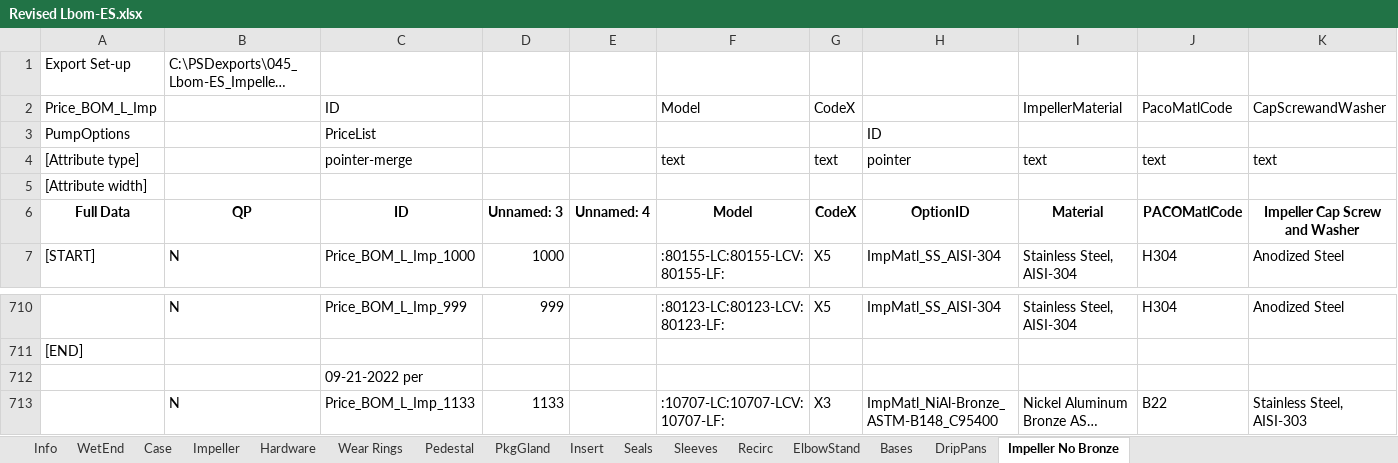
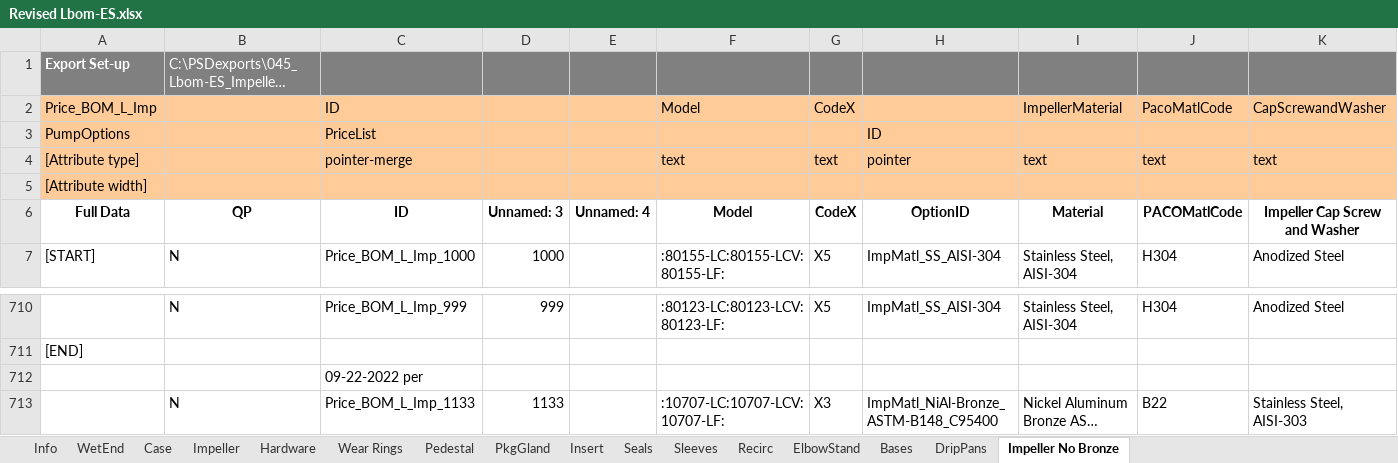
Before and after one commit to maogma/grundfos-express-tools, an Excel workbook: bronze impeller removal/output files/Revised Lbom-ES.xlsx, sheet Impeller No Bronze, drawn as a sheet; only a part is shown, gaps mark what is left out; long unchanged cells end in …; values as stored, in another font and other column widths than the file's, no borders; the diff covers the shown part only; the diff names each change by its address in the sheet, - before the commit and + after, or states it on an @@ line.

```diff
--- a/bronze impeller removal/output files/Revised Lbom-ES.xlsx (sheet Impeller No Bronze)
+++ b/bronze impeller removal/output files/Revised Lbom-ES.xlsx (sheet Impeller No Bronze)
-A1:K1 fill: none
+A1:K1 fill: #808080
-A1:B1 text colour: black
+A1:B1 text colour: #FFFFFF
-A1 bold: off
+A1 bold: on
-A2:K3 fill: none
+A2:K3 fill: #FFCC99
-A4:K4 fill: none
+A4:K4 fill: #FFCC99
-A5:K5 fill: none
+A5:K5 fill: #FFCC99
-C712: 09-21-2022 per
+C712: 09-22-2022 per
```
Also changed, not shown: cell formats elsewhere in this sheet, 1 other file.
